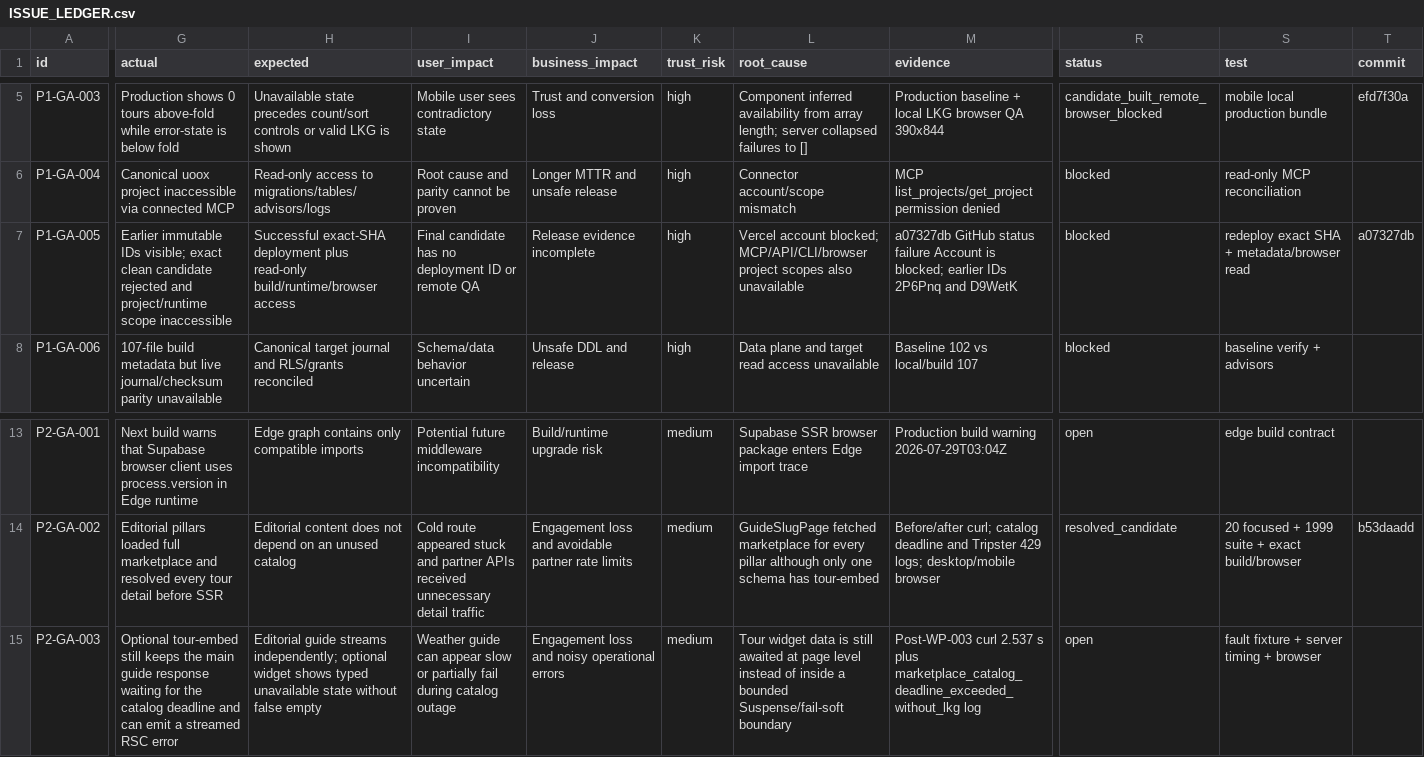
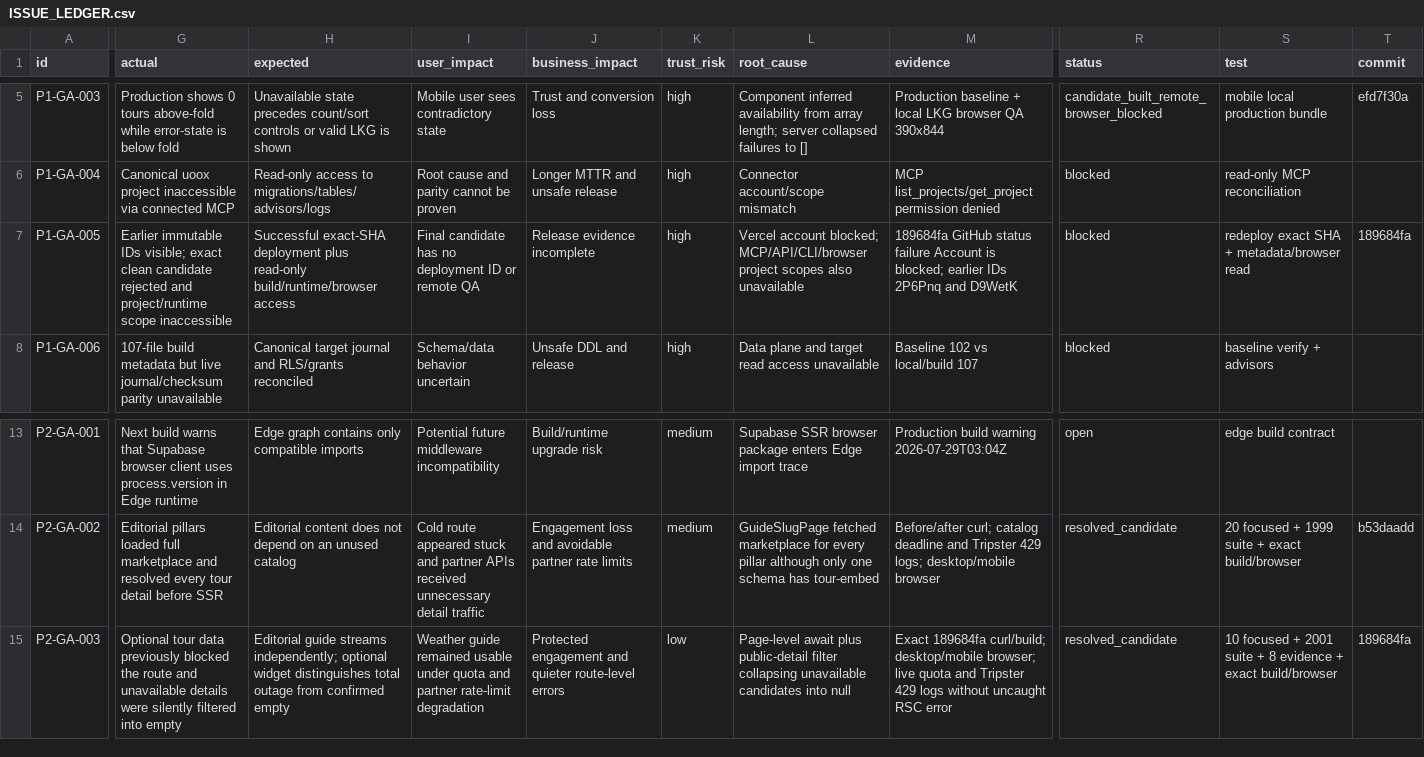
Before and after one commit to Evdokimychev/argentina-travel, a CSV file: docs/project-governance/ISSUE_LEDGER.csv, drawn as a sheet; only a part is shown, gaps mark what is left out; the diff covers the shown part only; the diff names each change by its address in the sheet, - before the commit and + after, or states it on an @@ line.

Commit message:
docs: record optional guide boundary evidence

```diff
--- a/docs/project-governance/ISSUE_LEDGER.csv
+++ b/docs/project-governance/ISSUE_LEDGER.csv
-M7 (evidence): a07327db GitHub status…
+M7 (evidence): 189684fa GitHub status…
-T7 (commit): a07327db
+T7 (commit): 189684fa
-G15 (actual): Optional tour-embed still keeps the main guide response waiting for the catalog deadline and can emit a streamed RSC error
+G15 (actual): Optional tour data previously blocked the route and unavailable details were silently filtered into empty
-H15 (expected): …optional widget shows typed unavailable state without false empty
+H15 (expected): …optional widget distinguishes total outage from confirmed empty
-I15 (user_impact): Weather guide can appear slow or partially fail during catalog outage
+I15 (user_impact): Weather guide remained usable under quota and partner rate-limit degradation
-J15 (business_impact): Engagement loss and noisy operational errors
+J15 (business_impact): Protected engagement and quieter route-level errors
-K15 (trust_risk): medium
+K15 (trust_risk): low
-L15 (root_cause): Tour widget data is still awaited at page level instead of inside a bounded Suspense/fail-soft boundary
+L15 (root_cause): Page-level await plus public-detail filter collapsing unavailable candidates into null
-M15 (evidence): Post-WP-003 curl 2.537 s plus marketplace_catalog_deadline_exceeded_without_lkg log
+M15 (evidence): Exact 189684fa curl/build; desktop/mobile browser; live quota and Tripster 429 logs without uncaught RSC error
-R15 (status): open
+R15 (status): resolved_candidate
-S15 (test): fault fixture + server timing + browser
+S15 (test): 10 focused + 2001 suite + 8 evidence + exact build/browser
-T15 (commit): (empty)
+T15 (commit): 189684fa
```
Also changed, not shown: 1 edited cell elsewhere in this file, 6 other files.
